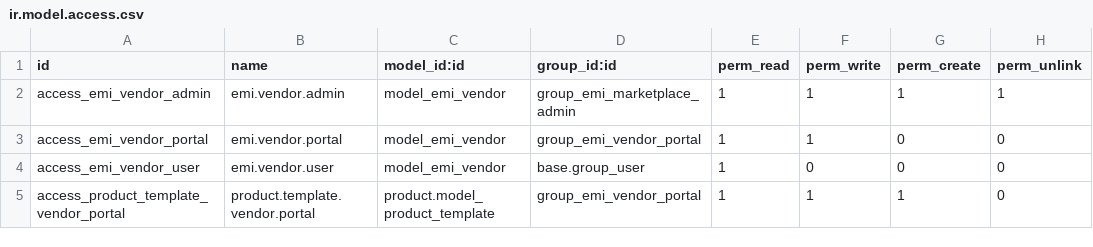
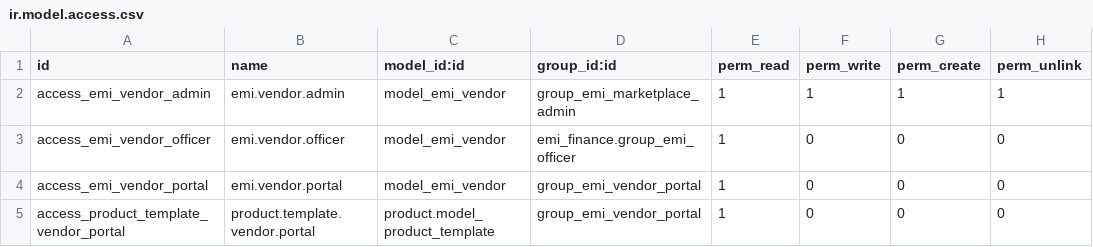
Before and after one commit to work-krishna/odoo, a CSV file: custom_addons/emi_marketplace/security/ir.model.access.csv, drawn as a sheet.

```diff
--- a/custom_addons/emi_marketplace/security/ir.model.access.csv
+++ b/custom_addons/emi_marketplace/security/ir.model.access.csv
@@ -2,4 +2,4 @@ id,name,model_id:id,group_id:id,perm_read,perm_write,perm_create,perm_unlink
 access_emi_vendor_admin,emi.vendor.admin,model_emi_vendor,group_emi_marketplace_admin,1,1,1,1
-access_emi_vendor_portal,emi.vendor.portal,model_emi_vendor,group_emi_vendor_portal,1,1,0,0
-access_emi_vendor_user,emi.vendor.user,model_emi_vendor,base.group_user,1,0,0,0
-access_product_template_vendor_portal,product.template.vendor.portal,product.model_product_template,group_emi_vendor_portal,1,1,1,0
+access_emi_vendor_officer,emi.vendor.officer,model_emi_vendor,emi_finance.group_emi_officer,1,0,0,0
+access_emi_vendor_portal,emi.vendor.portal,model_emi_vendor,group_emi_vendor_portal,1,0,0,0
+access_product_template_vendor_portal,product.template.vendor.portal,product.model_product_template,group_emi_vendor_portal,1,0,0,0
```
Also changed, not shown: custom_addons/emi_application/security/ir.model.access.csv, custom_addons/emi_finance/security/ir.model.access.csv, 39 other files.
